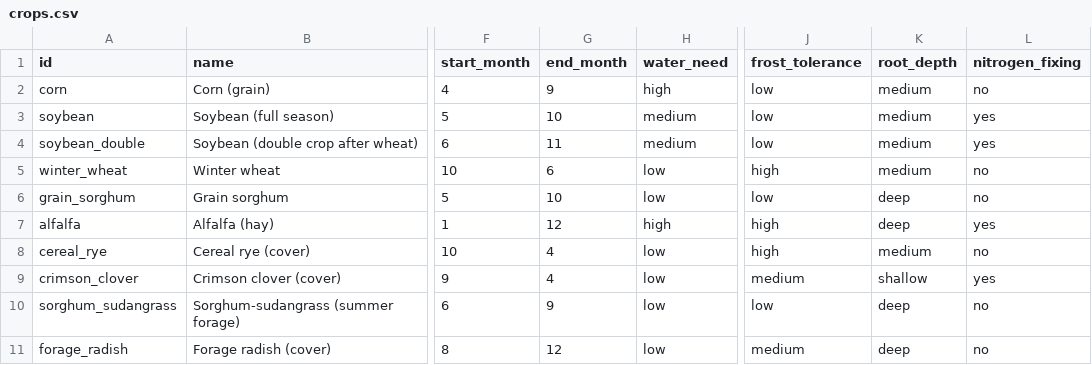
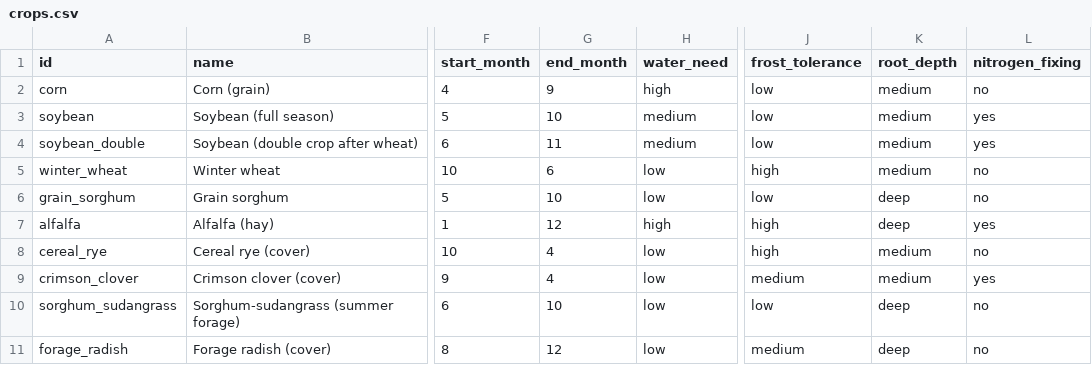
Before and after one commit to AkashAS-coder/The-Walker-Innovators---NASA-Space-Apps-Challenge, a CSV file: data/crops.csv, drawn as a sheet; only a part is shown, gaps mark what is left out; the diff names each change by its address in the sheet, - before the commit and + after, or states it on an @@ line.

Commit message:
Make Nevada credible, check crop traits, add US units and honesty wording
- Rotations now have a region. The Nevada field only gets rotations
  built from crops CropScape records near it (no soybean), including
  one that matches its recorded alfalfa-then-corn history.
- New farmer input: "I can sell hay or feed it to my own livestock"
  counts hay as a full harvest in the income score.
- Change cards say whether a change is within the normal year-to-year
  swing. US units first (°F, inches), metric in brackets.
- One-sentence finding at the top and a "things we don't know" badge
  on every option.
- docs/CROP_CHECK.md lists which crop traits each source supports.
  Crimson clover root depth and sorghum-sudangrass end month fixed.
- Two new tests (Nevada gets no soybean; selling hay raises income).

```diff
--- a/data/crops.csv
+++ b/data/crops.csv
-K9 (root_depth): shallow
+K9 (root_depth): medium
-G10 (end_month): 9
+G10 (end_month): 10
```
Also changed, not shown: data/rotations.csv, 10 other files.
